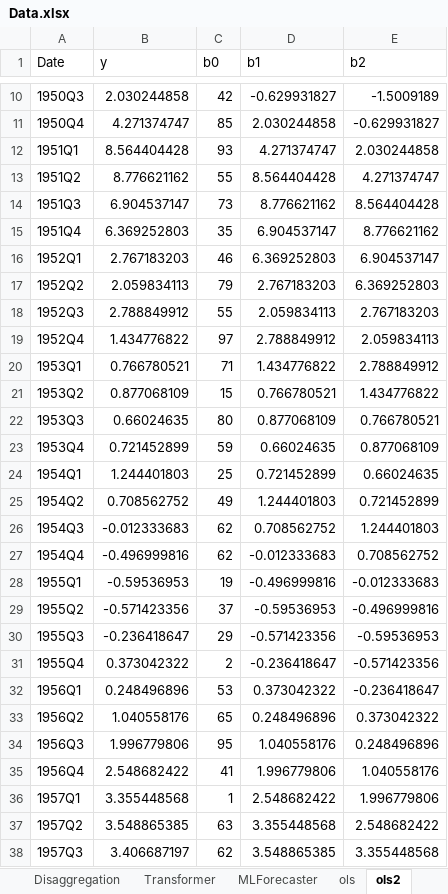
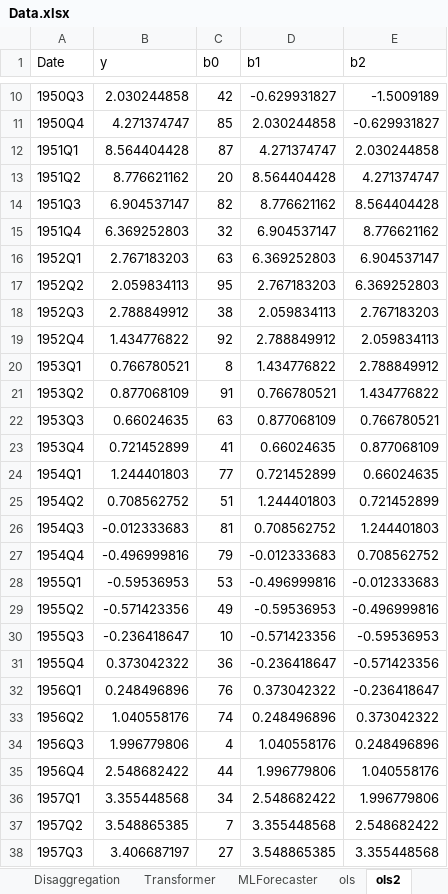
Before and after one commit to marco-amh/uclametrics, an Excel workbook: Data.xlsx, sheet ols2, drawn as a sheet; only a part is shown, gaps mark what is left out; values as stored, in another font and other column widths than the file's, no borders; the diff covers the shown part only; the diff names each change by its address in the sheet, - before the commit and + after, or states it on an @@ line.

```diff
--- a/Data.xlsx (sheet ols2)
+++ b/Data.xlsx (sheet ols2)
-C12 (b0): 93
+C12 (b0): 87
-C13 (b0): 55
+C13 (b0): 20
-C14 (b0): 73
+C14 (b0): 82
-C15 (b0): 35
+C15 (b0): 32
-C16 (b0): 46
+C16 (b0): 63
-C17 (b0): 79
+C17 (b0): 95
-C18 (b0): 55
+C18 (b0): 38
-C19 (b0): 97
+C19 (b0): 92
-C20 (b0): 71
+C20 (b0): 8
-C21 (b0): 15
+C21 (b0): 91
-C22 (b0): 80
+C22 (b0): 63
-C23 (b0): 59
+C23 (b0): 41
-C24 (b0): 25
+C24 (b0): 77
-C25 (b0): 49
+C25 (b0): 51
-C26 (b0): 62
+C26 (b0): 81
-C27 (b0): 62
+C27 (b0): 79
-C28 (b0): 19
+C28 (b0): 53
-C29 (b0): 37
+C29 (b0): 49
-C30 (b0): 29
+C30 (b0): 10
-C31 (b0): 2
+C31 (b0): 36
-C32 (b0): 53
+C32 (b0): 76
-C33 (b0): 65
+C33 (b0): 74
-C34 (b0): 95
+C34 (b0): 4
-C35 (b0): 41
+C35 (b0): 44
-C36 (b0): 1
+C36 (b0): 34
-C37 (b0): 63
+C37 (b0): 7
-C38 (b0): 62
+C38 (b0): 27
```
Also changed, not shown: 208 edited cells elsewhere in this sheet, sheet ols, other sheet tabs.
